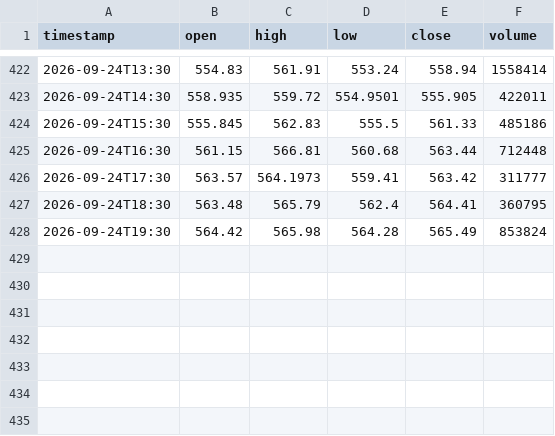
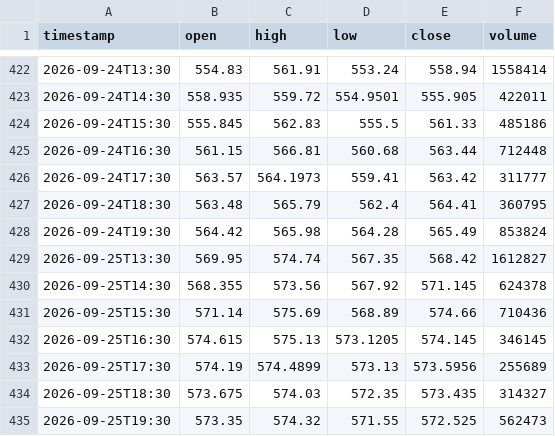
Before and after one commit to jgiancristofaro/soxx-regime-monitor, a CSV file: data/hourly.csv, drawn as a sheet; only a part is shown, gaps mark what is left out.

```diff
--- a/data/hourly.csv
+++ b/data/hourly.csv
@@ -428 +428,8 @@ timestamp,open,high,low,close,volume
 2026-09-24T19:30,564.42,565.98,564.28,565.49,853824
+2026-09-25T13:30,569.95,574.74,567.35,568.42,1612827
+2026-09-25T14:30,568.355,573.56,567.92,571.145,624378
+2026-09-25T15:30,571.14,575.69,568.89,574.66,710436
+2026-09-25T16:30,574.615,575.13,573.1205,574.145,346145
+2026-09-25T17:30,574.19,574.4899,573.13,573.5956,255689
+2026-09-25T18:30,573.675,574.03,572.35,573.435,314327
+2026-09-25T19:30,573.35,574.32,571.55,572.525,562473
```
Also changed, not shown: data/history.csv, data/options_history.csv, 2 other files.
